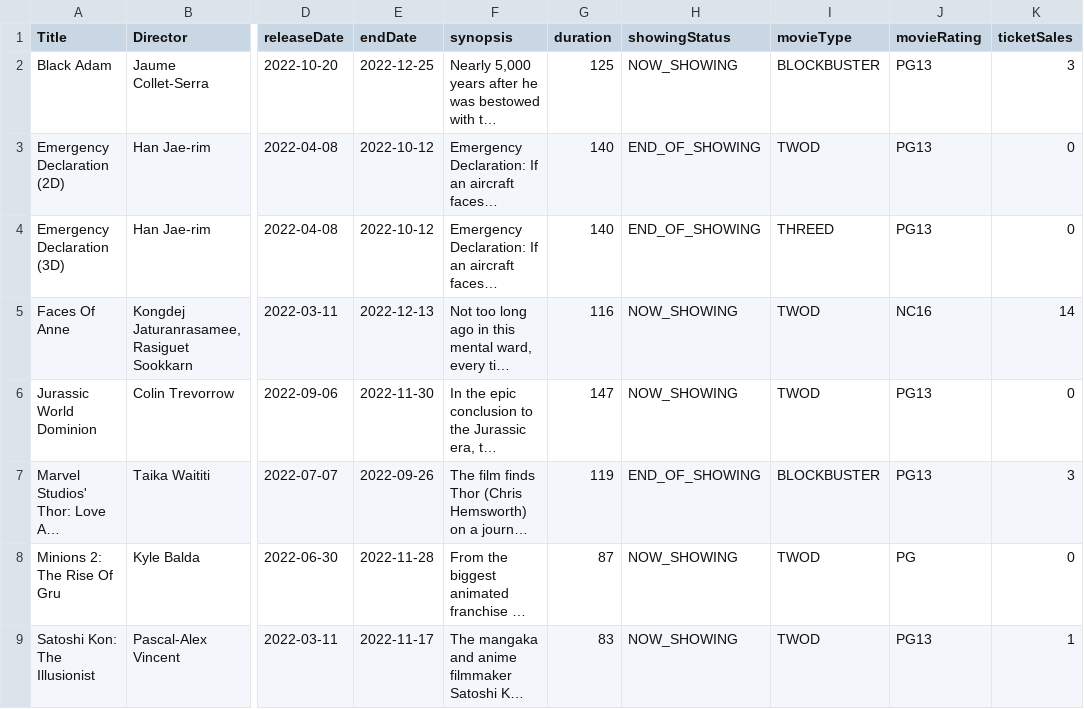
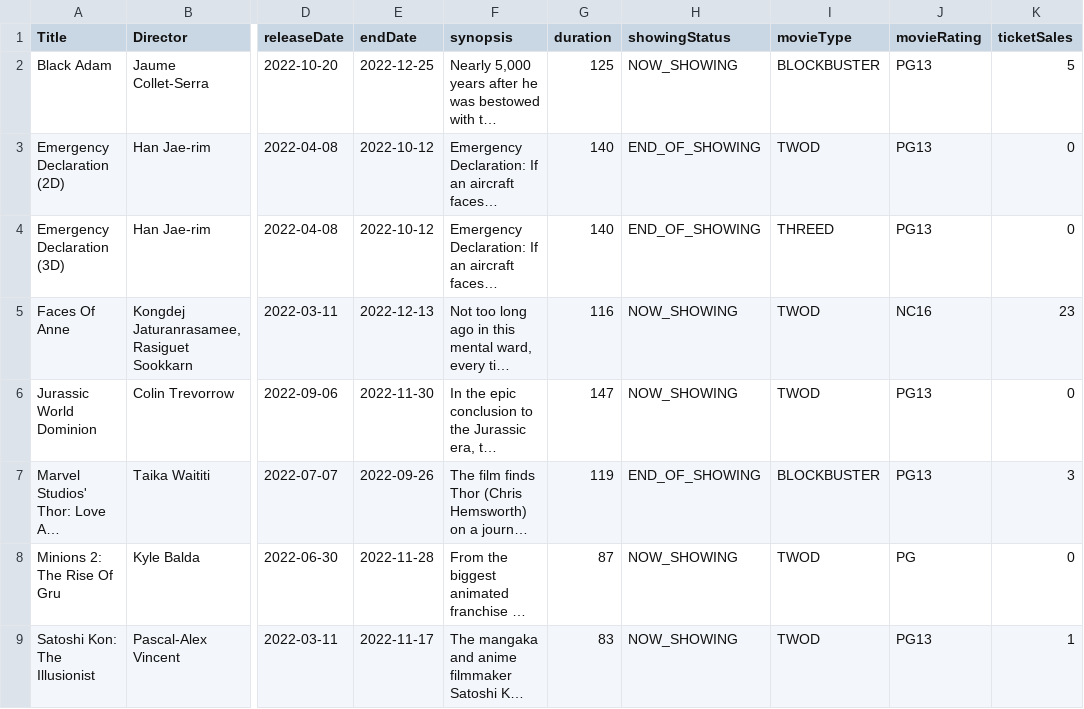
Before and after one commit to natisaver/Movie-Booking-System, a CSV file: src/Data/Movie.csv, drawn as a sheet; only a part is shown, gaps mark what is left out; long unchanged cells end in …; the diff names each change by its address in the sheet, - before the commit and + after, or states it on an @@ line.

```diff
--- a/src/Data/Movie.csv
+++ b/src/Data/Movie.csv
-K2 (ticketSales): 3
+K2 (ticketSales): 5
-K5 (ticketSales): 14
+K5 (ticketSales): 23
```
Also changed, not shown: src/Data/Transaction.csv, 2 other files.
